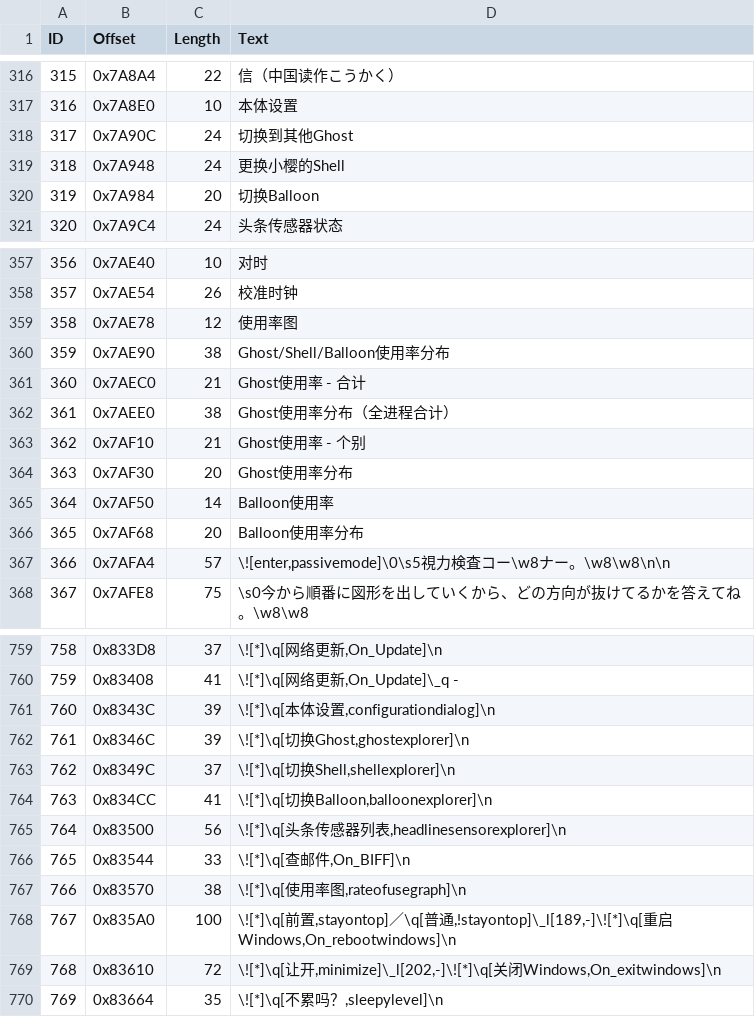
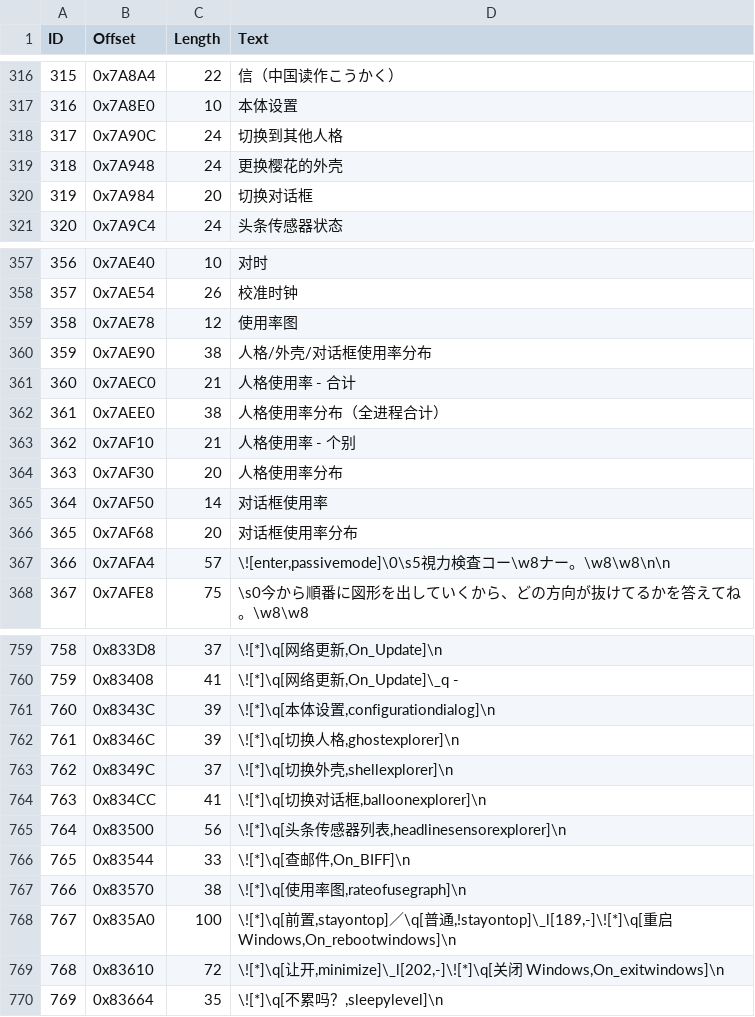
Before and after one commit to JiayuYangX/sakura-restore, a CSV file: translated.csv, drawn as a sheet; only a part is shown, gaps mark what is left out; the diff covers the shown part only.

Commit message:
修正

```diff
--- a/translated.csv
+++ b/translated.csv
@@ -317,5 +317,5 @@ ID,Offset,Length,Text
 316,0x7A8E0,10,本体设置
-317,0x7A90C,24,切换到其他Ghost
-318,0x7A948,24,更换小樱的Shell
-319,0x7A984,20,切换Balloon
+317,0x7A90C,24,切换到其他人格
+318,0x7A948,24,更换樱花的外壳
+319,0x7A984,20,切换对话框
 320,0x7A9C4,24,头条传感器状态
@@ -359,9 +359,9 @@ ID,Offset,Length,Text
 358,0x7AE78,12,使用率图
-359,0x7AE90,38,Ghost/Shell/Balloon使用率分布
-360,0x7AEC0,21,Ghost使用率 - 合计
-361,0x7AEE0,38,Ghost使用率分布（全进程合计）
-362,0x7AF10,21,Ghost使用率 - 个别
-363,0x7AF30,20,Ghost使用率分布
-364,0x7AF50,14,Balloon使用率
-365,0x7AF68,20,Balloon使用率分布
+359,0x7AE90,38,人格/外壳/对话框使用率分布
+360,0x7AEC0,21,人格使用率 - 合计
+361,0x7AEE0,38,人格使用率分布（全进程合计）
+362,0x7AF10,21,人格使用率 - 个别
+363,0x7AF30,20,人格使用率分布
+364,0x7AF50,14,对话框使用率
+365,0x7AF68,20,对话框使用率分布
 366,0x7AFA4,57,"\![enter,passivemode]\0\s5視力検査コー\w8ナー。\w8\w8\n\n"
@@ -761,5 +761,5 @@ ID,Offset,Length,Text
 760,0x8343C,39,"\![*]\q[本体设置,configurationdialog]\n"
-761,0x8346C,39,"\![*]\q[切换Ghost,ghostexplorer]\n"
-762,0x8349C,37,"\![*]\q[切换Shell,shellexplorer]\n"
-763,0x834CC,41,"\![*]\q[切换Balloon,balloonexplorer]\n"
+761,0x8346C,39,"\![*]\q[切换人格,ghostexplorer]\n"
+762,0x8349C,37,"\![*]\q[切换外壳,shellexplorer]\n"
+763,0x834CC,41,"\![*]\q[切换对话框,balloonexplorer]\n"
 764,0x83500,56,"\![*]\q[头条传感器列表,headlinesensorexplorer]\n"
@@ -767,4 +767,4 @@ ID,Offset,Length,Text
 766,0x83570,38,"\![*]\q[使用率图,rateofusegraph]\n"
-767,0x835A0,100,"\![*]\q[前置,stayontop]／\q[普通,!stayontop]\_l[189,-]\![*]\q[重启Windows,On_rebootwindows]\n"
-768,0x83610,72,"\![*]\q[让开,minimize]\_l[202,-]\![*]\q[关闭Windows,On_exitwindows]\n"
+767,0x835A0,100,"\![*]\q[前置,stayontop]／\q[普通,!stayontop]\_l[189,-]\![*]\q[重启 Windows,On_rebootwindows]\n"
+768,0x83610,72,"\![*]\q[让开,minimize]\_l[202,-]\![*]\q[关闭 Windows,On_exitwindows]\n"
 769,0x83664,35,"\![*]\q[不累吗？,sleepylevel]\n"
```
Also changed, not shown: 18 edited cells elsewhere in this file.
